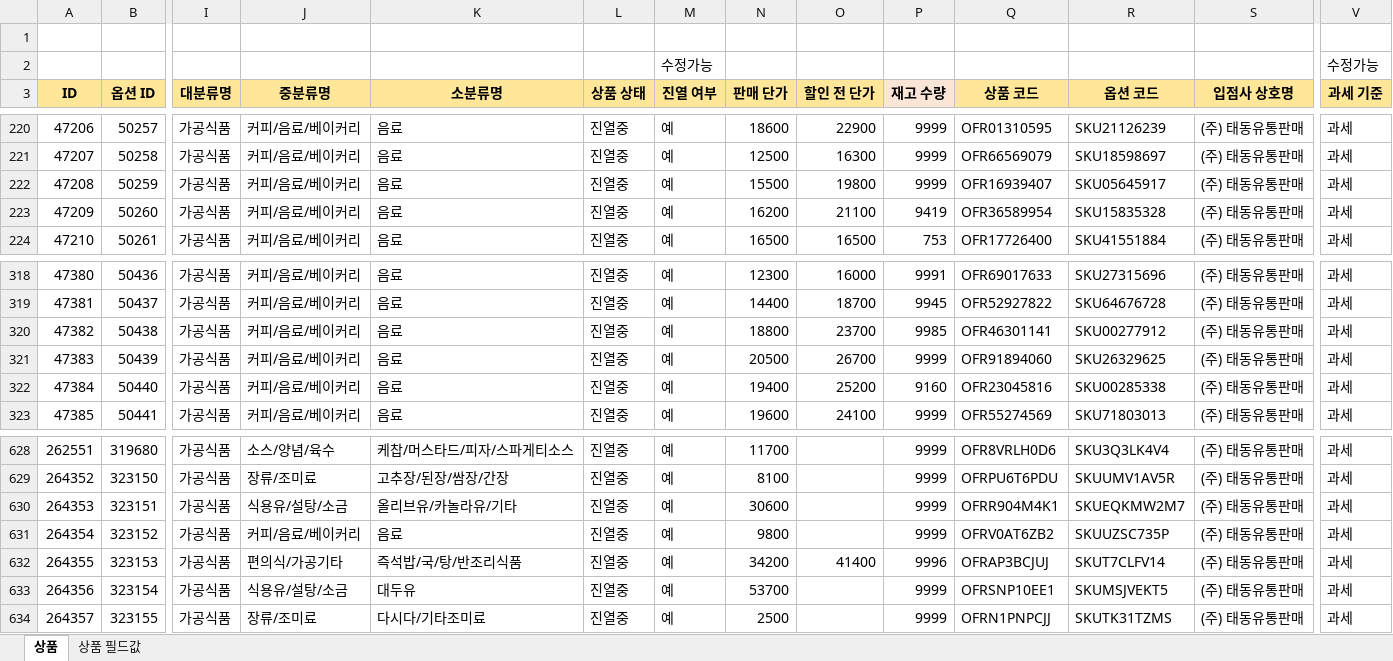
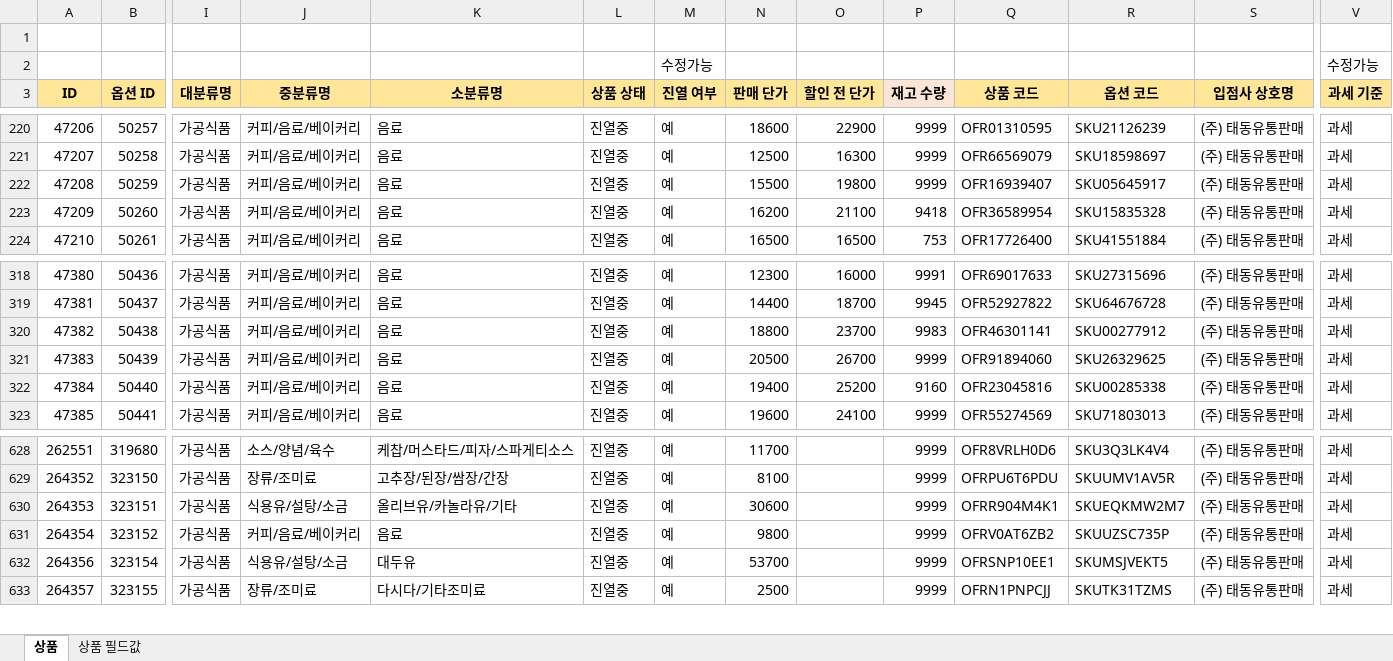
Before and after one commit to OURPROJECTDAO/work-automation-app, an Excel workbook: reference/listing_cashnote.xlsx, sheet 상품, drawn as a sheet; only a part is shown, gaps mark what is left out; values as stored, in another font and other column widths than the file's, no borders; rows hold the shown columns only; the diff names each change by its address in the sheet, - before the commit and + after, or states it on an @@ line.

Commit message:
data(listing-raw): cashnote 원본양식 갱신

```diff
--- a/reference/listing_cashnote.xlsx (sheet 상품)
+++ b/reference/listing_cashnote.xlsx (sheet 상품)
-P223 (재고 수량): 9419
+P223 (재고 수량): 9418
-P320 (재고 수량): 9985
+P320 (재고 수량): 9983
-row 632: 264355 | 323153 | 가공식품 | 편의식/가공기타 | 즉석밥/국/탕/반조리식품 | 진열중 | 예 | 34200 | 41400 | 9996 | OFRAP3BCJUJ | SKUT7CLFV14 | (주) 태동유통판매 | 과세
```
